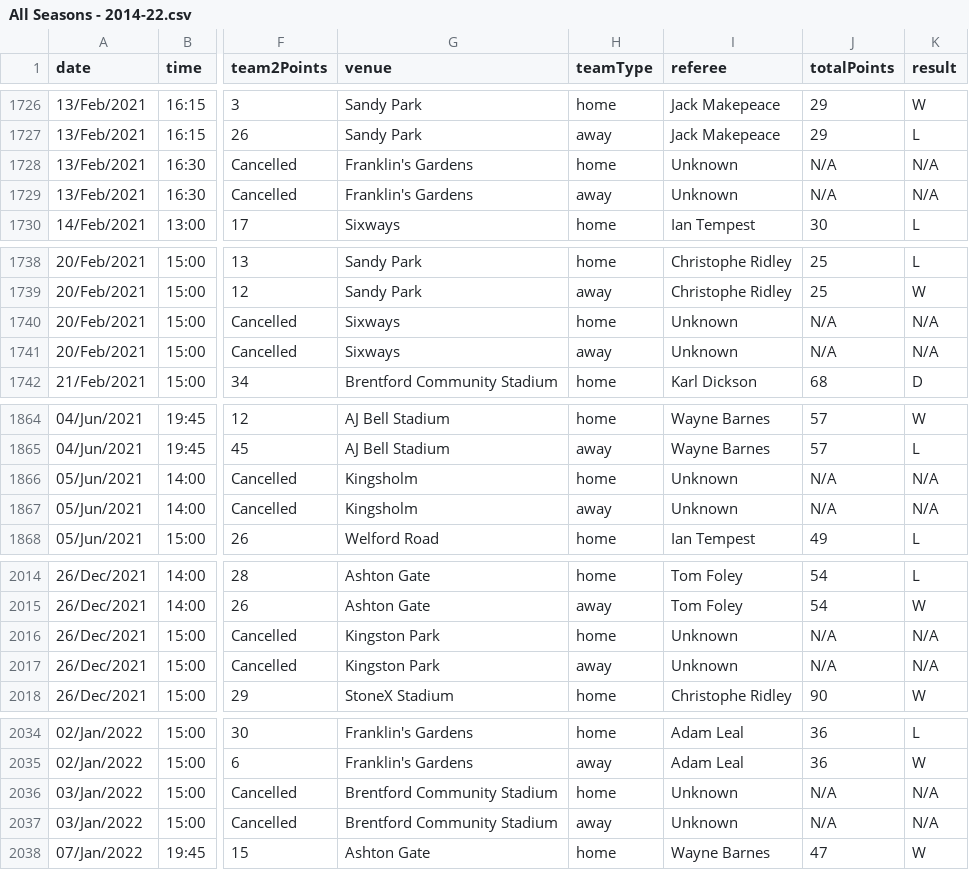
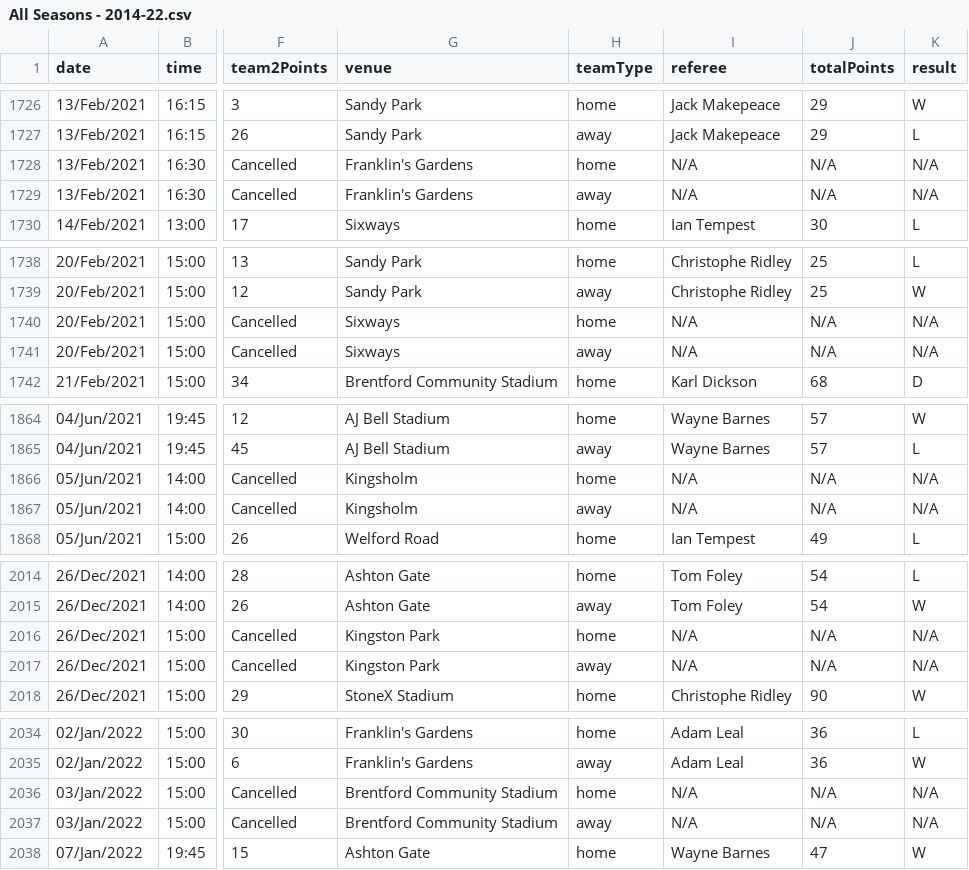
Before and after one commit to TheAlchemyIndex/rugby-premiership, a CSV file: srs/premiership/main/wikipedia/data/rawData/groupedSeasons/All Seasons - 2014-22.csv, drawn as a sheet; only a part is shown, gaps mark what is left out; the diff covers the shown part only; the diff names each change by its address in the sheet, - before the commit and + after, or states it on an @@ line.

```diff
--- a/srs/premiership/main/wikipedia/data/rawData/groupedSeasons/All Seasons - 2014-22.csv
+++ b/srs/premiership/main/wikipedia/data/rawData/groupedSeasons/All Seasons - 2014-22.csv
-I1728:I1729 (referee): Unknown
+I1728:I1729 (referee): N/A
-I1740:I1741 (referee): Unknown
+I1740:I1741 (referee): N/A
-I1866:I1867 (referee): Unknown
+I1866:I1867 (referee): N/A
-I2016:I2017 (referee): Unknown
+I2016:I2017 (referee): N/A
-I2036:I2037 (referee): Unknown
+I2036:I2037 (referee): N/A
```
Also changed, not shown: 38 edited cells elsewhere in this file, srs/premiership/main/wikipedia/data/rawData/groupedSeasons/All Seasons - 2014-23.csv, 11 other files.
